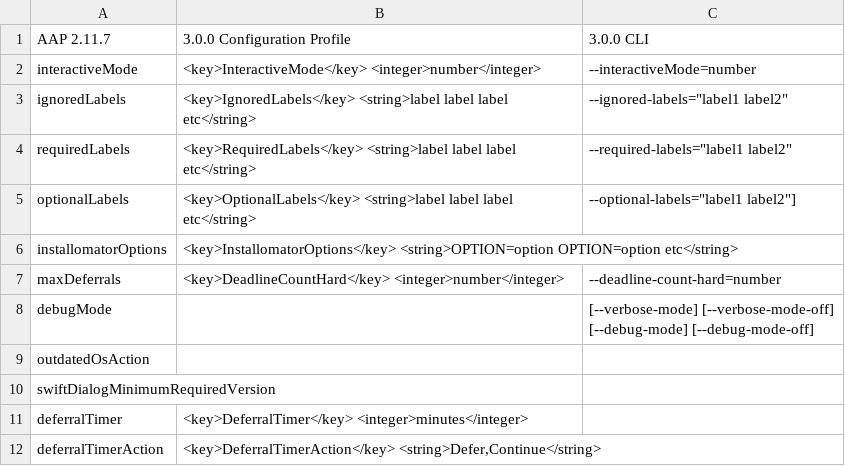
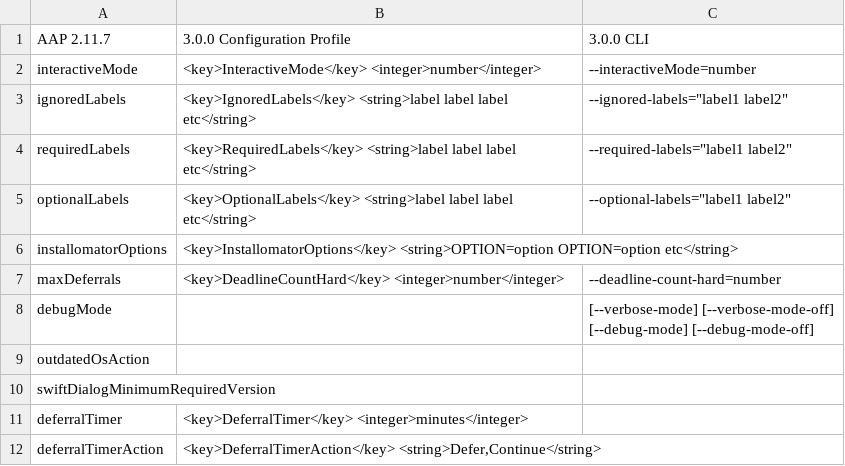
Before and after one commit to App-Auto-Patch/App-Auto-Patch, a TSV file: Resources/App-Auto-Patch 3.0.0-Migration-Options.tsv, drawn as a sheet; only a part is shown.

Commit message:
Update App-Auto-Patch 3.0.0-Migration-Options.tsv

```diff
--- a/Resources/App-Auto-Patch 3.0.0-Migration-Options.tsv
+++ b/Resources/App-Auto-Patch 3.0.0-Migration-Options.tsv
@@ -4,3 +4,3 @@ ignoredLabels	<key>IgnoredLabels</key> <string>label label label etc</string>	"-
 requiredLabels	<key>RequiredLabels</key> <string>label label label etc</string>	"--required-labels=""label1 label2"""
-optionalLabels	<key>OptionalLabels</key> <string>label label label etc</string>	"--optional-labels=""label1 label2""]"
+optionalLabels	<key>OptionalLabels</key> <string>label label label etc</string>	"--optional-labels=""label1 label2"""
 installomatorOptions	<key>InstallomatorOptions</key> <string>OPTION=option OPTION=option etc</string>	
```
